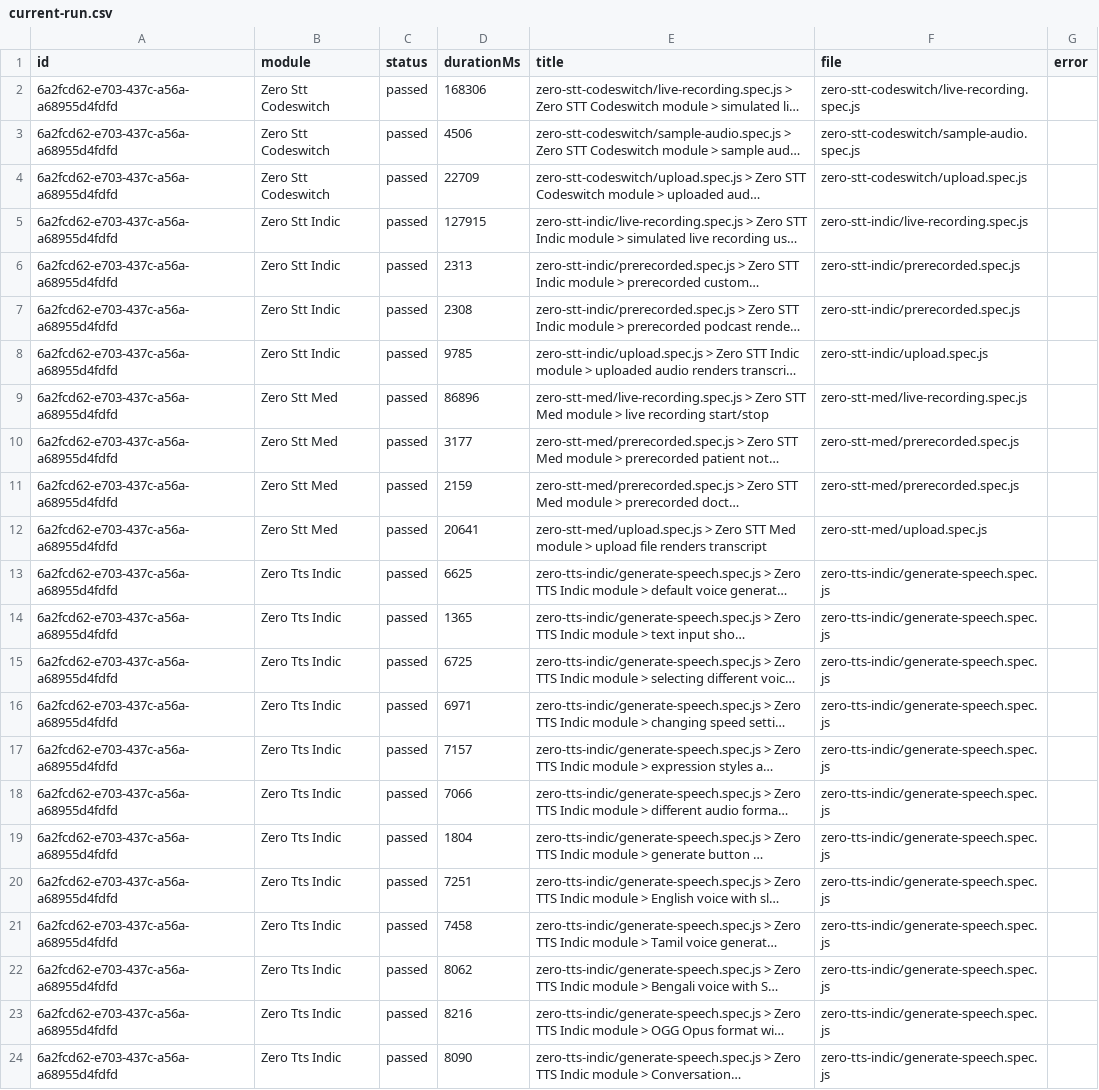
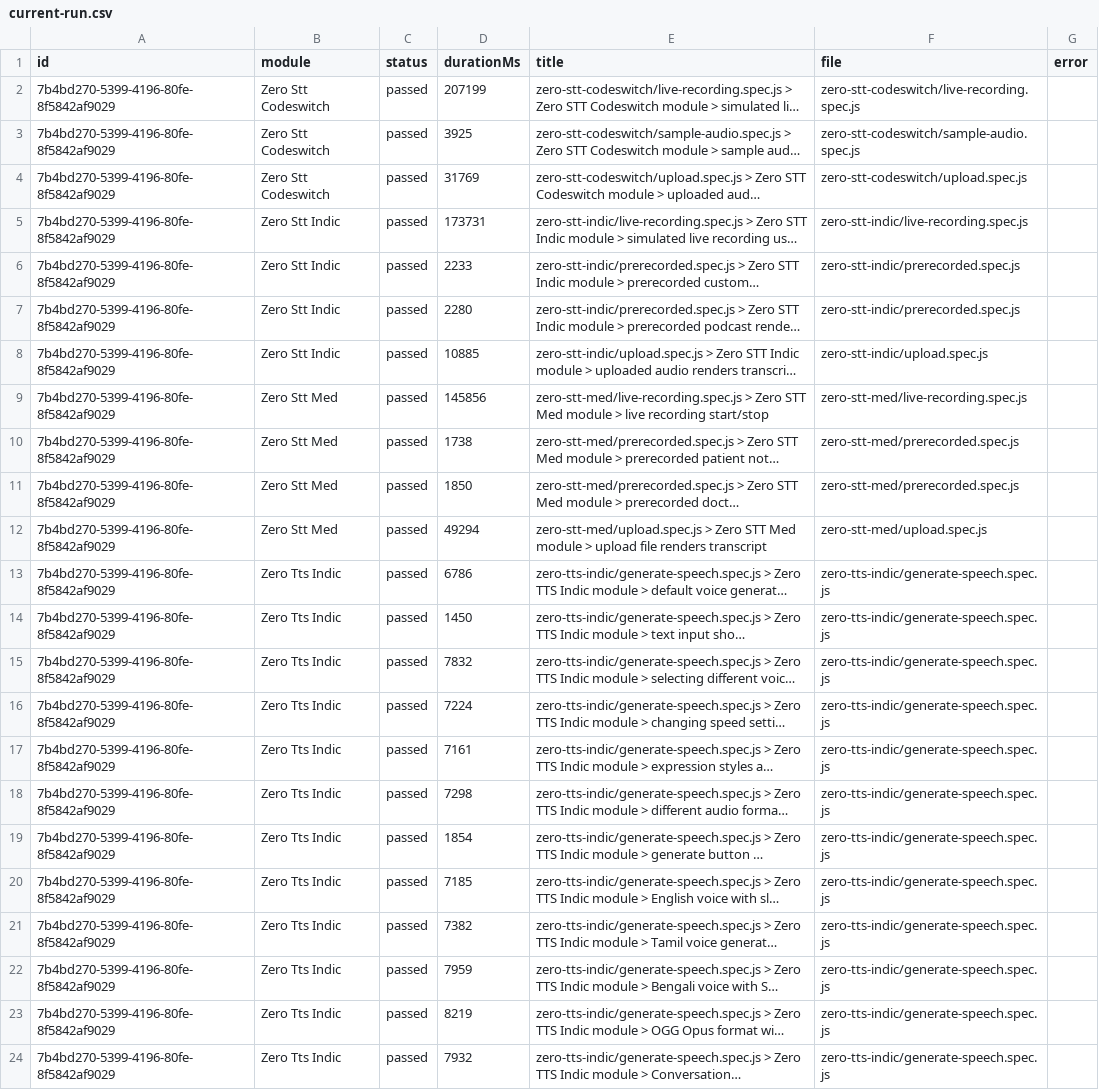
Before and after one commit to Shunyalabsai/widgets-automation, a CSV file: docs/exports/current-run.csv, drawn as a sheet; long unchanged cells end in …; the diff names each change by its address in the sheet, - before the commit and + after, or states it on an @@ line.

```diff
--- a/docs/exports/current-run.csv
+++ b/docs/exports/current-run.csv
-A2:A24 (id): 6a2fcd62-e703-437c-a56a-a68955d4fdfd
+A2:A24 (id): 7b4bd270-5399-4196-80fe-8f5842af9029
-D2 (durationMs): 168306
+D2 (durationMs): 207199
-D3 (durationMs): 4506
+D3 (durationMs): 3925
-D4 (durationMs): 22709
+D4 (durationMs): 31769
-D5 (durationMs): 127915
+D5 (durationMs): 173731
-D6 (durationMs): 2313
+D6 (durationMs): 2233
-D7 (durationMs): 2308
+D7 (durationMs): 2280
-D8 (durationMs): 9785
+D8 (durationMs): 10885
-D9 (durationMs): 86896
+D9 (durationMs): 145856
-D10 (durationMs): 3177
+D10 (durationMs): 1738
-D11 (durationMs): 2159
+D11 (durationMs): 1850
-D12 (durationMs): 20641
+D12 (durationMs): 49294
-D13 (durationMs): 6625
+D13 (durationMs): 6786
-D14 (durationMs): 1365
+D14 (durationMs): 1450
-D15 (durationMs): 6725
+D15 (durationMs): 7832
-D16 (durationMs): 6971
+D16 (durationMs): 7224
-D17 (durationMs): 7157
+D17 (durationMs): 7161
-D18 (durationMs): 7066
+D18 (durationMs): 7298
-D19 (durationMs): 1804
+D19 (durationMs): 1854
-D20 (durationMs): 7251
+D20 (durationMs): 7185
-D21 (durationMs): 7458
+D21 (durationMs): 7382
-D22 (durationMs): 8062
+D22 (durationMs): 7959
-D23 (durationMs): 8216
+D23 (durationMs): 8219
-D24 (durationMs): 8090
+D24 (durationMs): 7932
```
Also changed, not shown: docs/exports/all-runs-summary.csv, 2 other files.
